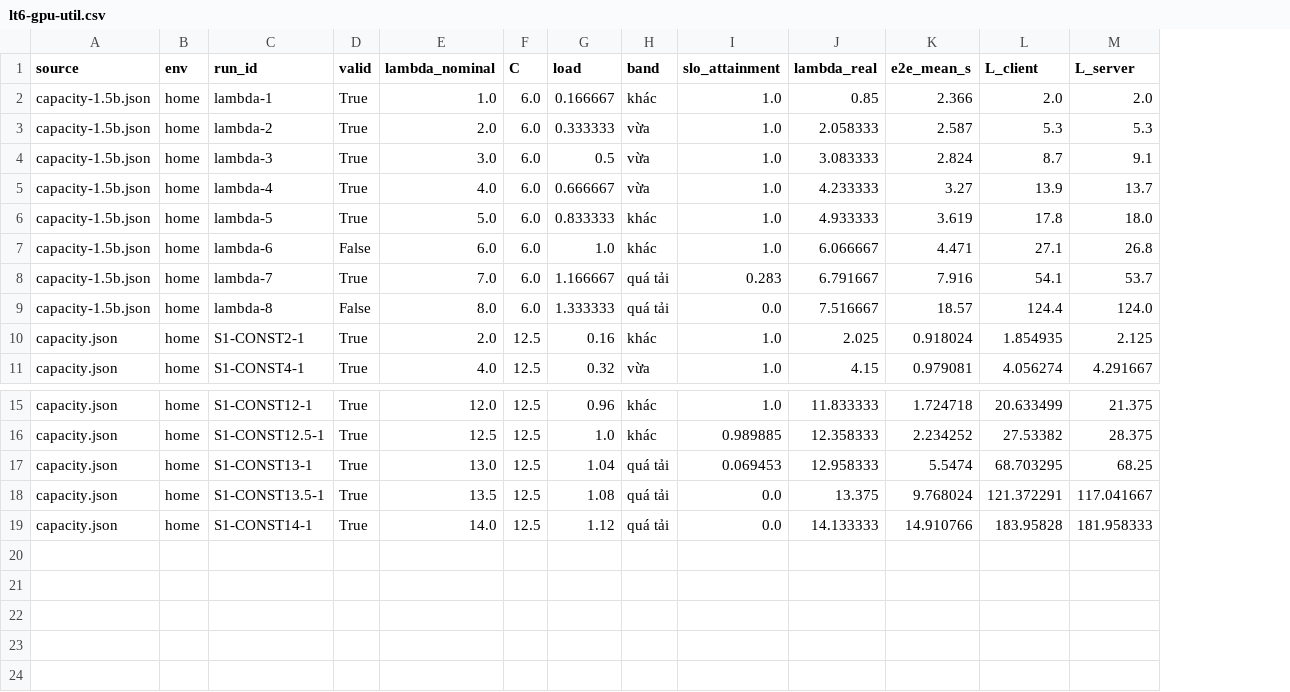
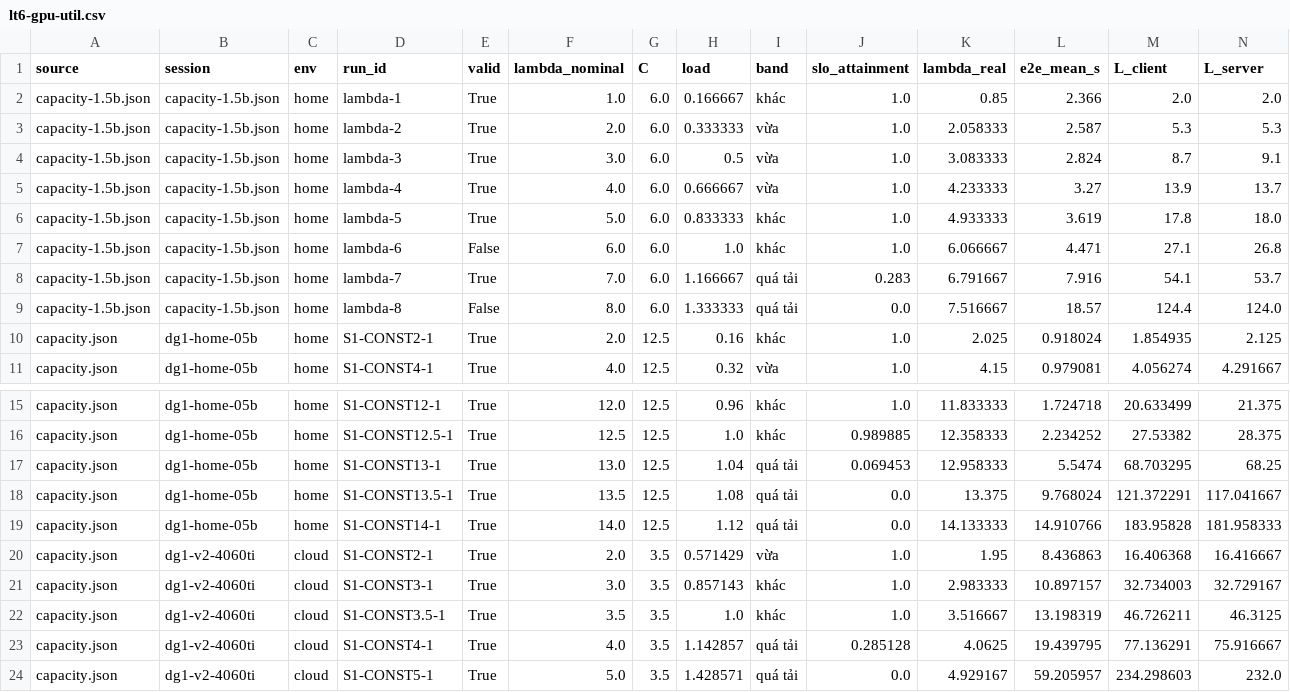
Before and after one commit to bi6-cat/llm-k8s-autoscaling, a CSV file: analysis/figures/lt6-gpu-util.csv, drawn as a sheet; only a part is shown, gaps mark what is left out; rows hold the shown columns only; the diff names each change by its address in the sheet, - before the commit and + after, or states it on an @@ line.

Commit message:
analysis: add V2 to the LT5 and LT6 figures (TR8)
LT5 now reads the raw V2 runner data (DG1 on 1 replica, DG2 on 1-4
replicas) and LT6 reads the V2 DG1 capacity file. Both CSVs gain a
`session` column, and the charts and the LT6 summary group sources by
(env, session): the home 0.5B, V1, 4000 Ada and V2 DG1 files are all
named capacity.json, so grouping by file name merged different machines.
V2 is the fourth colour group, so the older groups keep their colours.
Unmapped sources are drawn grey and now print a warning.

```diff
--- a/analysis/figures/lt6-gpu-util.csv
+++ b/analysis/figures/lt6-gpu-util.csv
+column B (session), rows 2-11: capacity-1.5b.json | capacity-1.5b.json | capacity-1.5b.json | capacity-1.5b.json | capacity-1.5b.json | capacity-1.5b.json | capacity-1.5b.json | capacity-1.5b.json | dg1-home-05b | dg1-home-05b; rows 15-19: all dg1-home-05b
+row 20: capacity.json | dg1-v2-4060ti | cloud | S1-CONST2-1 | True | 2.0 | 3.5 | 0.571429 | vừa | 1.0 | 1.95 | 8.436863 | 16.406368 | 16.416667
+row 21: capacity.json | dg1-v2-4060ti | cloud | S1-CONST3-1 | True | 3.0 | 3.5 | 0.857143 | khác | 1.0 | 2.983333 | 10.897157 | 32.734003 | 32.729167
+row 22: capacity.json | dg1-v2-4060ti | cloud | S1-CONST3.5-1 | True | 3.5 | 3.5 | 1.0 | khác | 1.0 | 3.516667 | 13.198319 | 46.726211 | 46.3125
+row 23: capacity.json | dg1-v2-4060ti | cloud | S1-CONST4-1 | True | 4.0 | 3.5 | 1.142857 | quá tải | 0.285128 | 4.0625 | 19.439795 | 77.136291 | 75.916667
+row 24: capacity.json | dg1-v2-4060ti | cloud | S1-CONST5-1 | True | 5.0 | 3.5 | 1.428571 | quá tải | 0.0 | 4.929167 | 59.205957 | 234.298603 | 232.0
```
Also changed, not shown: 8 other files.
